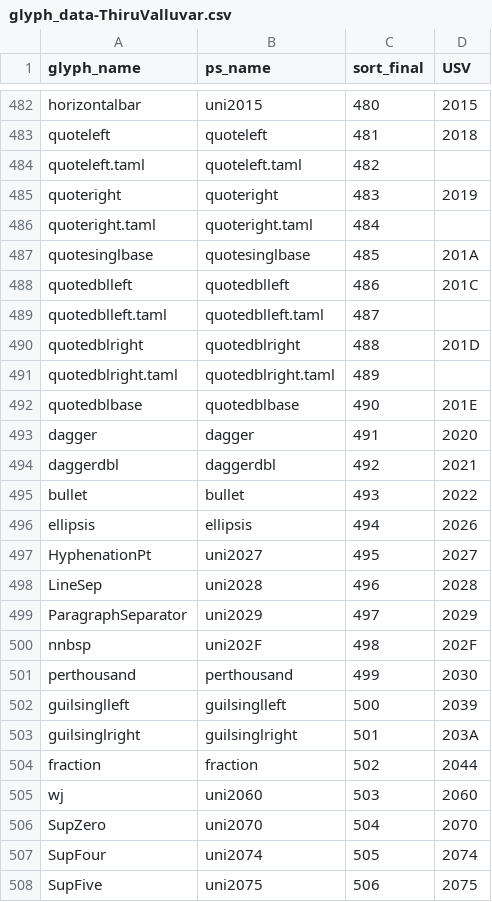
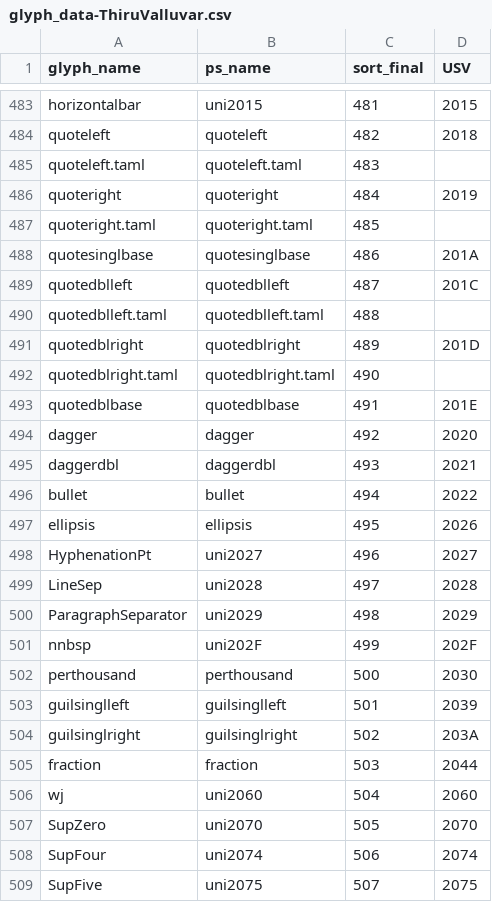
Before and after one commit to nlci/taml-font-thiruvalluvar, a CSV file: source/glyph_data-ThiruValluvar.csv, drawn as a sheet; only a part is shown, gaps mark what is left out; addresses are those after the commit; the diff covers the shown part only; the diff names each change by its address in the sheet, - before the commit and + after, or states it on an @@ line.

```diff
--- a/source/glyph_data-ThiruValluvar.csv
+++ b/source/glyph_data-ThiruValluvar.csv
-C483 (sort_final): 480
+C483 (sort_final): 481
-C484 (sort_final): 481
+C484 (sort_final): 482
-C485 (sort_final): 482
+C485 (sort_final): 483
-C486 (sort_final): 483
+C486 (sort_final): 484
-C487 (sort_final): 484
+C487 (sort_final): 485
-C488 (sort_final): 485
+C488 (sort_final): 486
-C489 (sort_final): 486
+C489 (sort_final): 487
-C490 (sort_final): 487
+C490 (sort_final): 488
-C491 (sort_final): 488
+C491 (sort_final): 489
-C492 (sort_final): 489
+C492 (sort_final): 490
-C493 (sort_final): 490
+C493 (sort_final): 491
-C494 (sort_final): 491
+C494 (sort_final): 492
-C495 (sort_final): 492
+C495 (sort_final): 493
-C496 (sort_final): 493
+C496 (sort_final): 494
-C497 (sort_final): 494
+C497 (sort_final): 495
-C498 (sort_final): 495
+C498 (sort_final): 496
-C499 (sort_final): 496
+C499 (sort_final): 497
-C500 (sort_final): 497
+C500 (sort_final): 498
-C501 (sort_final): 498
+C501 (sort_final): 499
-C502 (sort_final): 499
+C502 (sort_final): 500
-C503 (sort_final): 500
+C503 (sort_final): 501
-C504 (sort_final): 501
+C504 (sort_final): 502
-C505 (sort_final): 502
+C505 (sort_final): 503
-C506 (sort_final): 503
+C506 (sort_final): 504
-C507 (sort_final): 504
+C507 (sort_final): 505
-C508 (sort_final): 505
+C508 (sort_final): 506
-C509 (sort_final): 506
+C509 (sort_final): 507
```
Also changed, not shown: 1 added row, 1 removed row and 95 edited cells elsewhere in this file, source/glyph_data-Auvaiyar.csv, source/glyph_data-Vaigai.csv, 38 other files.
